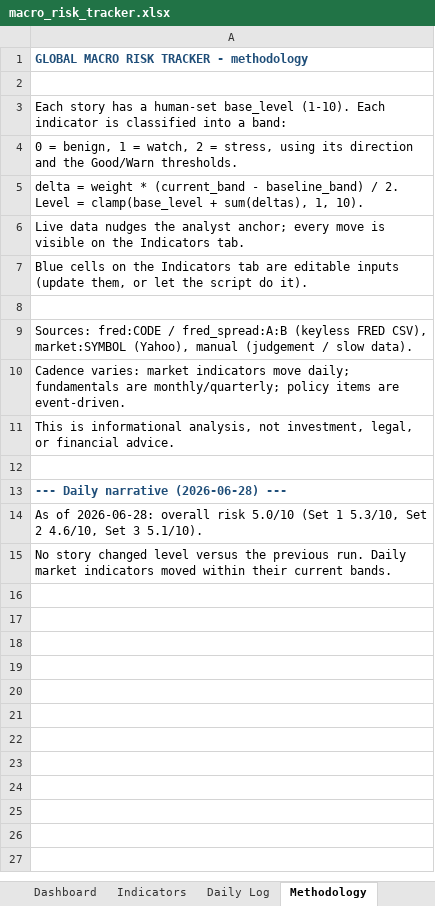
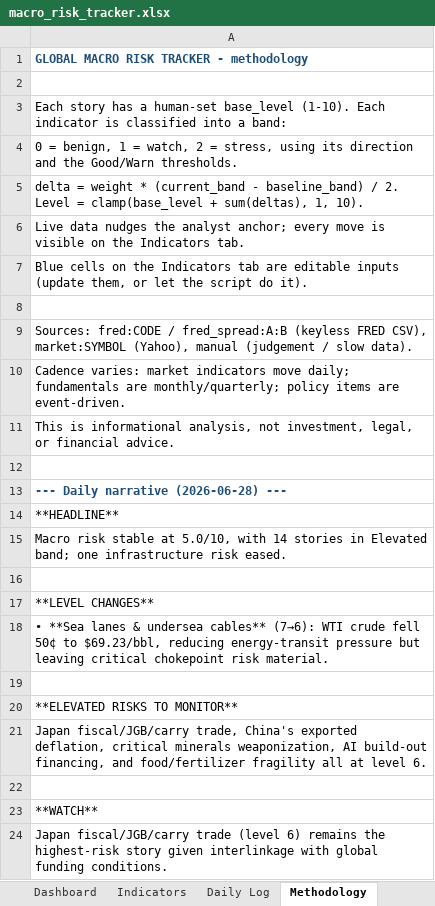
Before and after one commit to San-Geo/macro-risk-tracker, an Excel workbook: output/macro_risk_tracker.xlsx, sheet Methodology, drawn as a sheet; values as stored, in another font and other column widths than the file's, no borders; the diff names each change by its address in the sheet, - before the commit and + after, or states it on an @@ line.

```diff
--- a/output/macro_risk_tracker.xlsx (sheet Methodology)
+++ b/output/macro_risk_tracker.xlsx (sheet Methodology)
-A14: As of 2026-06-28: overall risk 5.0/10 (Set 1 5.3/10, Set 2 4.6/10, Set 3 5.1/10).
+A14: **HEADLINE**
-A15: No story changed level versus the previous run. Daily market indicators moved within their current bands.
+A15: Macro risk stable at 5.0/10, with 14 stories in Elevated band; one infrastructure risk eased.
+row 16: (empty)
+row 17: **LEVEL CHANGES**
+row 18: • **Sea lanes & undersea cables** (7→6): WTI crude fell 50¢ to $69.23/bbl, reducing energy-transit pressure but leaving critical chokepoint risk material.
+row 19: (empty)
+row 20: **ELEVATED RISKS TO MONITOR**
+row 21: Japan fiscal/JGB/carry trade, China's exported deflation, critical minerals weaponization, AI build-out financing, and food/fertilizer fragility all at level 6.
+row 22: (empty)
+row 23: **WATCH**
+row 24: Japan fiscal/JGB/carry trade (level 6) remains the highest-risk story given interlinkage with global funding conditions.
```
Also changed, not shown: sheet Daily Log, sheet Indicators, sheet Dashboard, 3 other files.
